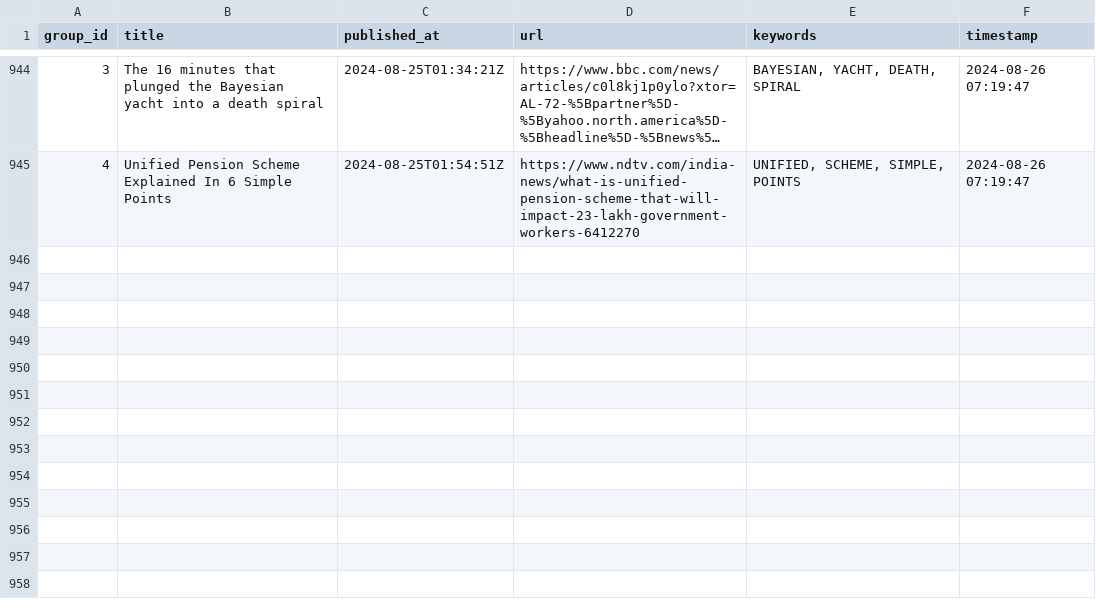
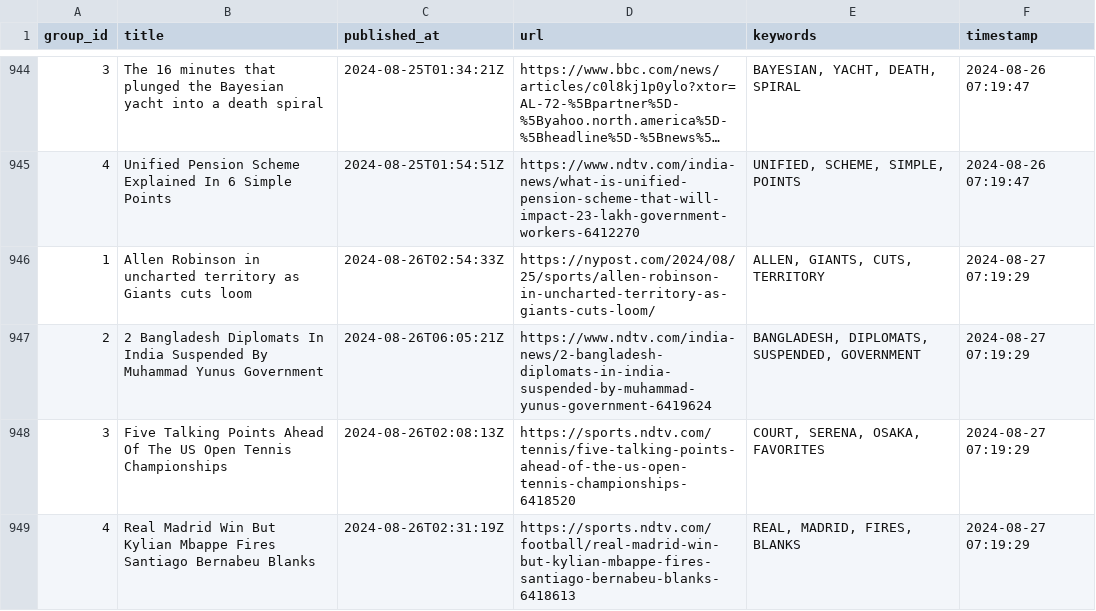
Before and after one commit to lileungws/whatsnews01, a CSV file: history/history.csv, drawn as a sheet; only a part is shown, gaps mark what is left out; long unchanged cells end in …; the diff names each change by its address in the sheet, - before the commit and + after, or states it on an @@ line.

Commit message:
Update keywords main.csv

```diff
--- a/history/history.csv
+++ b/history/history.csv
+row 946: 1 | Allen Robinson in uncharted territory as Giants cuts loom | 2024-08-26T02:54:33Z | https://nypost.com/2024/08/25/sports/allen-robinson-in-uncharted-territory-as-giants-cuts-loom/ | ALLEN, GIANTS, CUTS, TERRITORY | 2024-08-27 07:19:29
+row 947: 2 | 2 Bangladesh Diplomats In India Suspended By Muhammad Yunus Government | 2024-08-26T06:05:21Z | https://www.ndtv.com/india-news/2-bangladesh-diplomats-in-india-suspended-by-muhammad-yunus-government-6419624 | BANGLADESH, DIPLOMATS, SUSPENDED, GOVERNMENT | 2024-08-27 07:19:29
+row 948: 3 | Five Talking Points Ahead Of The US Open Tennis Championships | 2024-08-26T02:08:13Z | https://sports.ndtv.com/tennis/five-talking-points-ahead-of-the-us-open-tennis-championships-6418520 | COURT, SERENA, OSAKA, FAVORITES | 2024-08-27 07:19:29
+row 949: 4 | Real Madrid Win But Kylian Mbappe Fires Santiago Bernabeu Blanks | 2024-08-26T02:31:19Z | https://sports.ndtv.com/football/real-madrid-win-but-kylian-mbappe-fires-santiago-bernabeu-blanks-6418613 | REAL, MADRID, FIRES, BLANKS | 2024-08-27 07:19:29
```
Also changed, not shown: web/data/main.csv.
